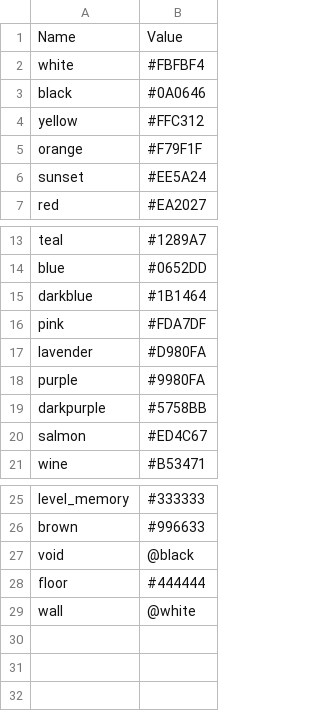
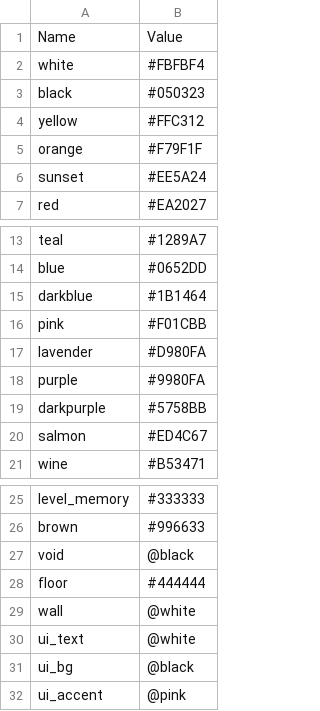
Before and after one commit to irskep/RogueKit, a CSV file: Resources/palettes/default.csv, drawn as a sheet; only a part is shown, gaps mark what is left out.

```diff
--- a/Resources/palettes/default.csv
+++ b/Resources/palettes/default.csv
@@ -2,3 +2,3 @@ Name,Value
 white,#FBFBF4
-black,#0A0646
+black,#050323
 yellow,#FFC312
@@ -15,3 +15,3 @@ blue,#0652DD
 darkblue,#1B1464
-pink,#FDA7DF
+pink,#F01CBB
 lavender,#D980FA
@@ -29 +29,4 @@ floor,#444444
 wall,@white
+ui_text,@white
+ui_bg,@black
+ui_accent,@pink
```
Also changed, not shown: 18 other files.
